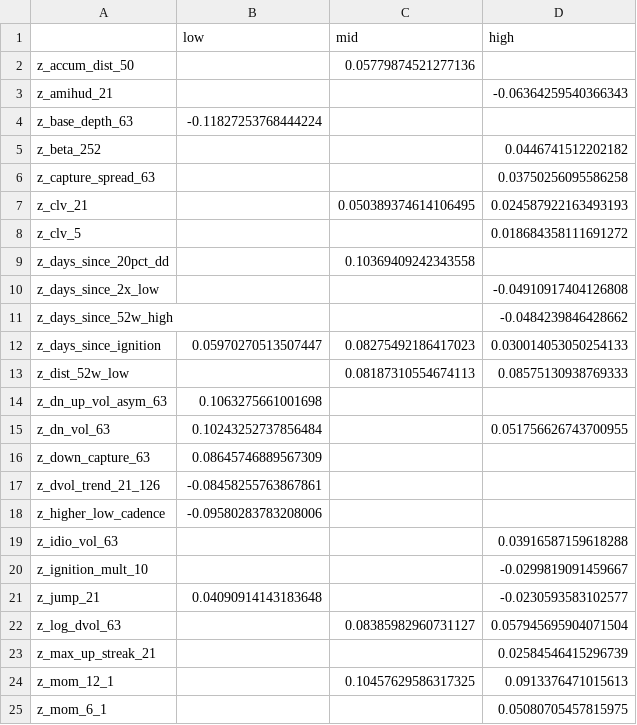
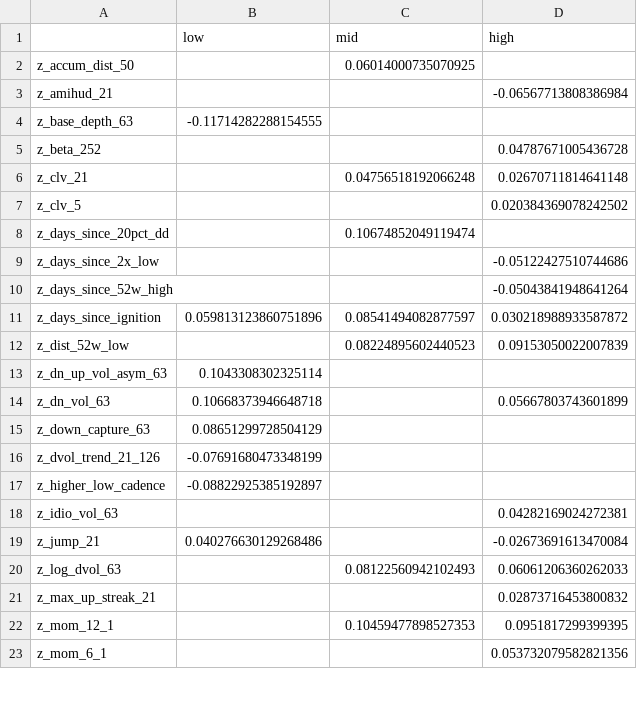
Before and after one commit to kbw468/yfinance, a CSV file: pvv_score/results/composite_state_smooth_final_weights.csv, drawn as a sheet; only a part is shown; the diff covers the shown part only.

```diff
--- a/pvv_score/results/composite_state_smooth_final_weights.csv
+++ b/pvv_score/results/composite_state_smooth_final_weights.csv
@@ -1,25 +1,23 @@
 ,low,mid,high
-z_accum_dist_50,,0.05779874521277136,
-z_amihud_21,,,-0.06364259540366343
-z_base_depth_63,-0.11827253768444224,,
-z_beta_252,,,0.0446741512202182
-z_capture_spread_63,,,0.03750256095586258
-z_clv_21,,0.050389374614106495,0.024587922163493193
-z_clv_5,,,0.018684358111691272
-z_days_since_20pct_dd,,0.10369409242343558,
-z_days_since_2x_low,,,-0.04910917404126808
-z_days_since_52w_high,,,-0.0484239846428662
-z_days_since_ignition,0.05970270513507447,0.08275492186417023,0.030014053050254133
-z_dist_52w_low,,0.08187310554674113,0.08575130938769333
-z_dn_up_vol_asym_63,0.1063275661001698,,
-z_dn_vol_63,0.10243252737856484,,0.051756626743700955
-z_down_capture_63,0.08645746889567309,,
-z_dvol_trend_21_126,-0.08458255763867861,,
-z_higher_low_cadence,-0.09580283783208006,,
-z_idio_vol_63,,,0.03916587159618288
-z_ignition_mult_10,,,-0.0299819091459667
-z_jump_21,0.04090914143183648,,-0.0230593583102577
-z_log_dvol_63,,0.08385982960731127,0.057945695904071504
-z_max_up_streak_21,,,0.02584546415296739
-z_mom_12_1,,0.10457629586317325,0.0913376471015613
-z_mom_6_1,,,0.05080705457815975
+z_accum_dist_50,,0.06014000735070925,
+z_amihud_21,,,-0.06567713808386984
+z_base_depth_63,-0.11714282288154555,,
+z_beta_252,,,0.04787671005436728
+z_clv_21,,0.04756518192066248,0.02670711814641148
+z_clv_5,,,0.020384369078242502
+z_days_since_20pct_dd,,0.10674852049119474,
+z_days_since_2x_low,,,-0.05122427510744686
+z_days_since_52w_high,,,-0.05043841948641264
+z_days_since_ignition,0.059813123860751896,0.08541494082877597,0.030218988933587872
+z_dist_52w_low,,0.08224895602440523,0.09153050022007839
+z_dn_up_vol_asym_63,0.1043308302325114,,
+z_dn_vol_63,0.10668373946648718,,0.05667803743601899
+z_down_capture_63,0.08651299728504129,,
+z_dvol_trend_21_126,-0.07691680473348199,,
+z_higher_low_cadence,-0.08822925385192897,,
+z_idio_vol_63,,,0.04282169024272381
+z_jump_21,0.040276630129268486,,-0.02673691613470084
+z_log_dvol_63,,0.08122560942102493,0.06061206360262033
+z_max_up_streak_21,,,0.02873716453800832
+z_mom_12_1,,0.10459477898527353,0.0951817299399395
+z_mom_6_1,,,0.053732079582821356
```
Also changed, not shown: 20 edited cells elsewhere in this file.
